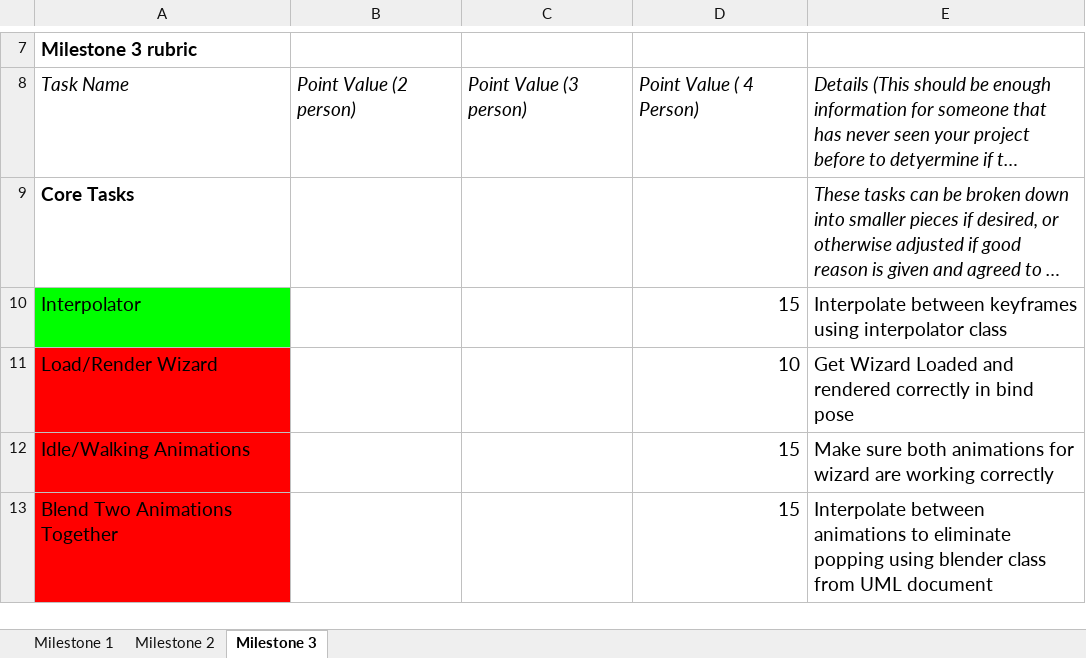
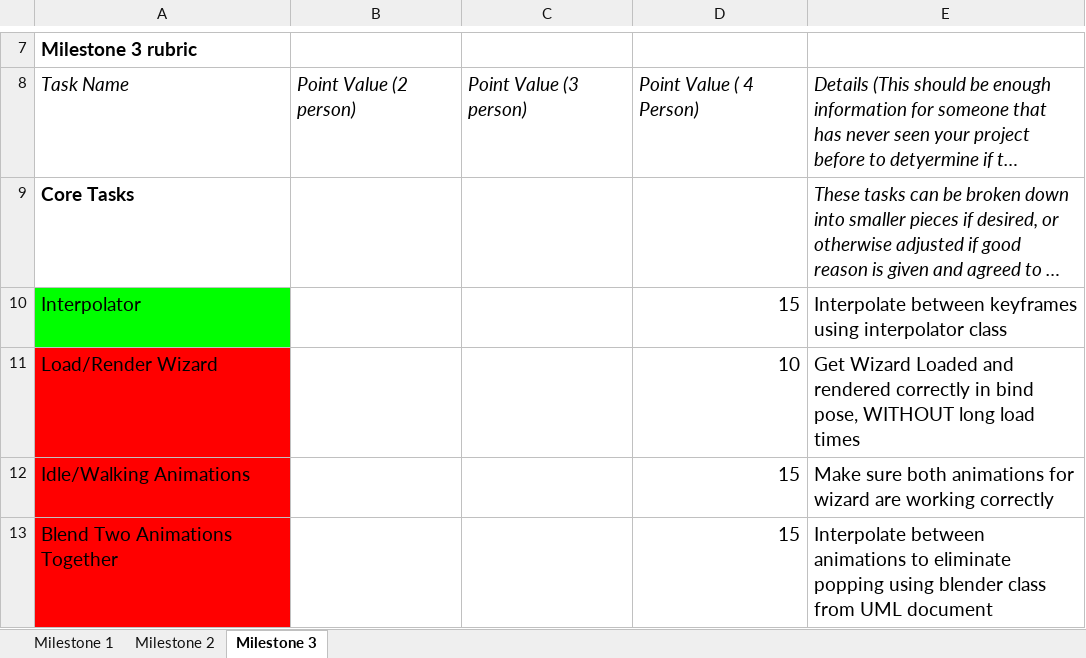
Before and after one commit to secantu90/PP5Project, an Excel workbook: Milestone 2-3 Rubric.xlsx, sheet Milestone 3, drawn as a sheet; only a part is shown, gaps mark what is left out; long unchanged cells end in …; values as stored, in another font and other column widths than the file's, no borders; charts and pictures not drawn; the diff names each change by its address in the sheet, - before the commit and + after, or states it on an @@ line.

Commit message:
one correction
Accepted with this correction

```diff
--- a/Milestone 2-3 Rubric.xlsx (sheet Milestone 3)
+++ b/Milestone 2-3 Rubric.xlsx (sheet Milestone 3)
-E11: …in bind pose
+E11: …in bind pose, WITHOUT long load times
```
Also changed, not shown: formulas that keep their value, charts or pictures.
